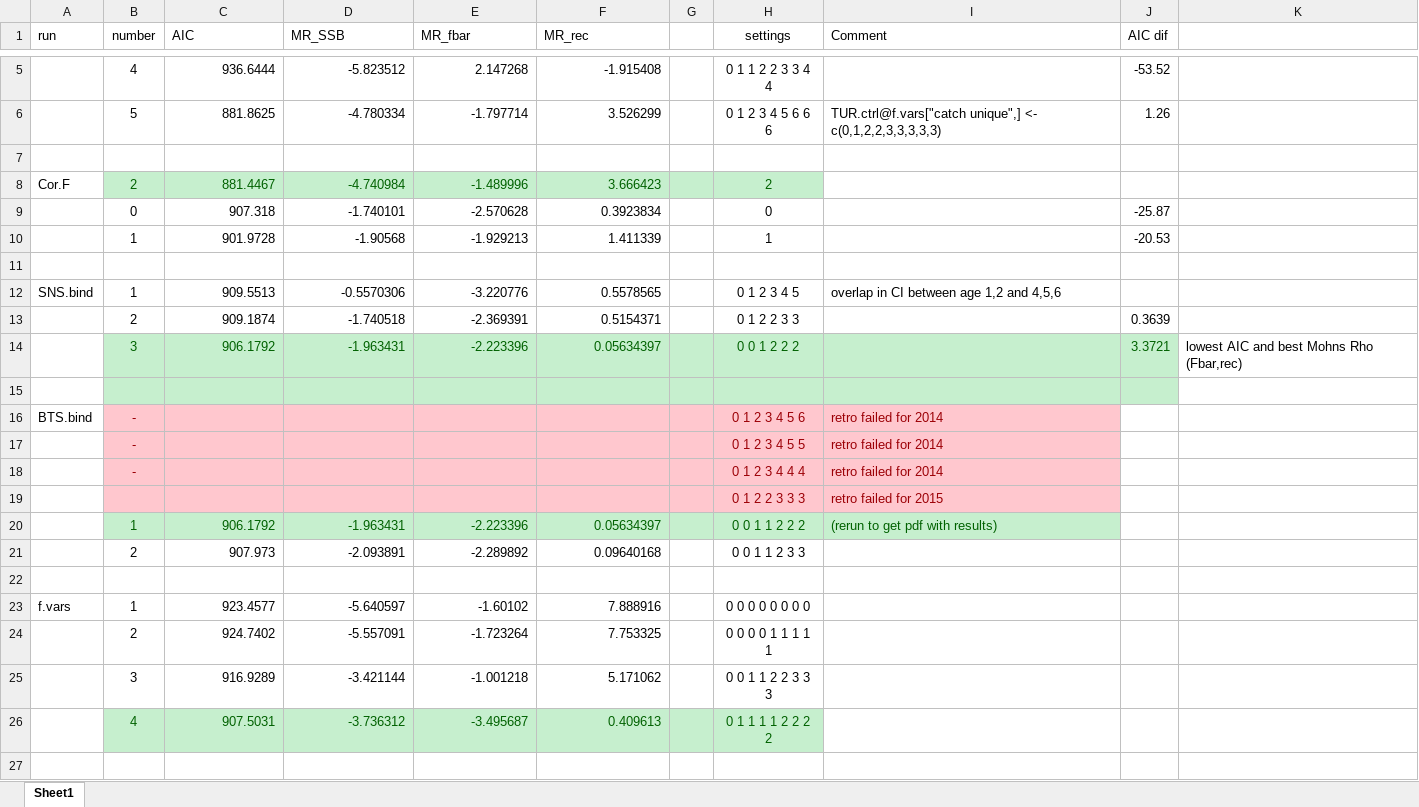
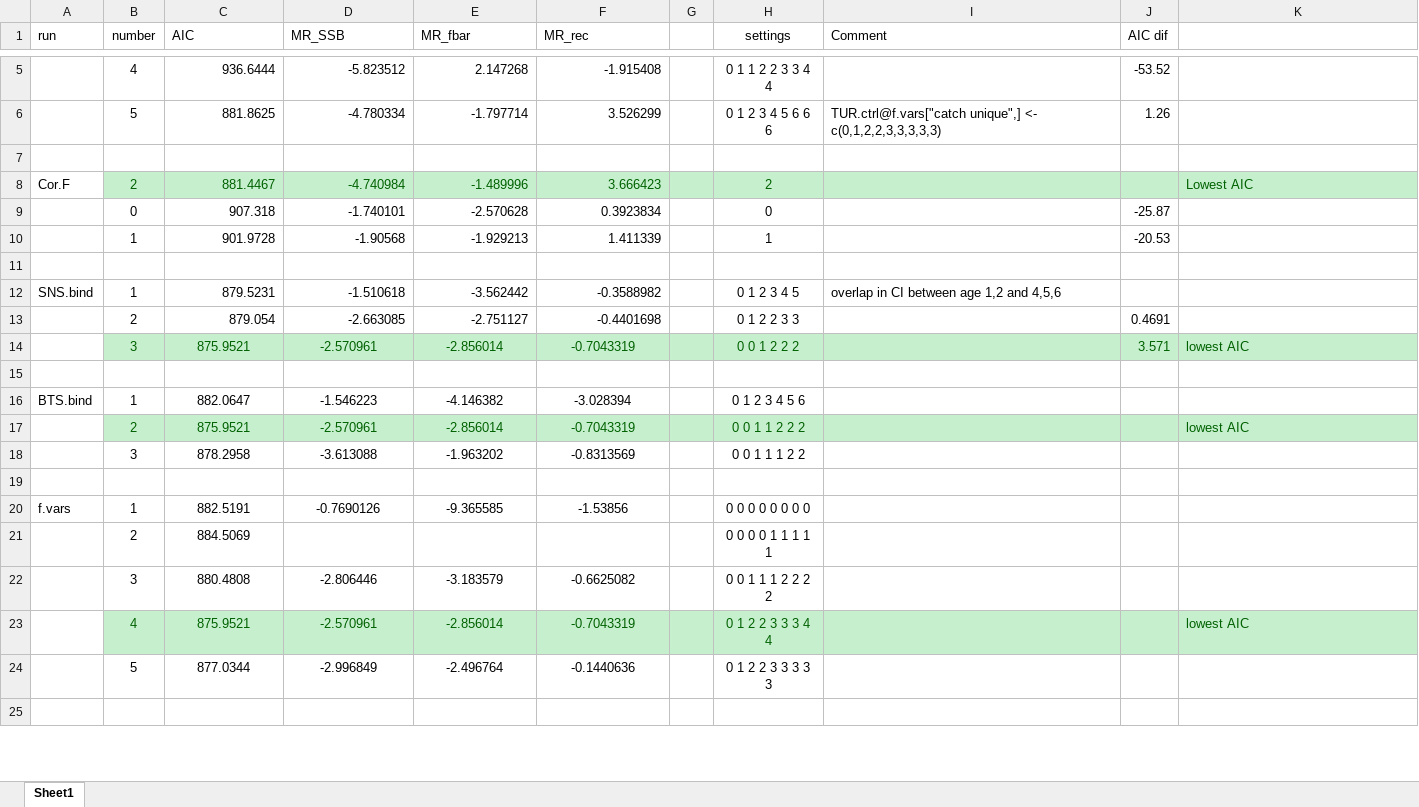
Before and after one commit to ices-eg/wg_IBPTur.27.4, an Excel workbook: IBP_2018/Doc/res_Parameter_setting_runs.xlsx, sheet Sheet1, drawn as a sheet; only a part is shown, gaps mark what is left out; values as stored, in another font and other column widths than the file's, no borders; removed rows and columns are numbered as before the commit, all else as after; the diff covers the shown part only; the diff names each change by its address in the sheet, - before the commit and + after, or states it on an @@ line.

```diff
--- a/IBP_2018/Doc/res_Parameter_setting_runs.xlsx (sheet Sheet1)
+++ b/IBP_2018/Doc/res_Parameter_setting_runs.xlsx (sheet Sheet1)
-I8:K8 fill: none
+I8:K8 fill: #C6EFCE
-K8: (empty)
+K8: Lowest AIC
-C12 (AIC): 909.5513
+C12 (AIC): 879.5231
-D12 (MR_SSB): -0.5570306
+D12 (MR_SSB): -1.510618
-E12 (MR_fbar): -3.220776
+E12 (MR_fbar): -3.562442
-F12 (MR_rec): 0.5578565
+F12 (MR_rec): -0.3588982
-row 13:  | 2 | 909.1874 | -1.740518 | -2.369391 | 0.5154371 |  | 0 1 2 2 3 3 |  | 0.3639
-row 14:  | 3 | 906.1792 | -1.963431 | -2.223396 | 0.05634397 |  | 0 0 1 2 2 2 |  | 3.3721 | lowest AIC and best Mohns Rho (Fbar,rec)
+row 13:  | 2 | 879.054 | -2.663085 | -2.751127 | -0.4401698 |  | 0 1 2 2 3 3 |  | 0.4691
+row 14:  | 3 | 875.9521 | -2.570961 | -2.856014 | -0.7043319 |  | 0 0 1 2 2 2 |  | 3.571 | lowest AIC
-B15:J15 fill: #C6EFCE
+B15:J15 fill: none
-row 16: BTS.bind | - |  |  |  |  |  | 0 1 2 3 4 5 6 | retro failed for 2014
-row 17:  | - |  |  |  |  |  | 0 1 2 3 4 5 5 | retro failed for 2014
-row 18:  | - |  |  |  |  |  | 0 1 2 3 4 4 4 | retro failed for 2014
-row 19:  |  |  |  |  |  |  | 0 1 2 2 3 3 3 | retro failed for 2015
-row 20:  | 1 | 906.1792 | -1.963431 | -2.223396 | 0.05634397 |  | 0 0 1 1 2 2 2 | (rerun to get pdf with results)
-row 21:  | 2 | 907.973 | -2.093891 | -2.289892 | 0.09640168 |  | 0 0 1 1 2 3 3
+row 16: BTS.bind | 1 | 882.0647 | -1.546223 | -4.146382 | -3.028394 |  | 0 1 2 3 4 5 6
+row 17:  | 2 | 875.9521 | -2.570961 | -2.856014 | -0.7043319 |  | 0 0 1 1 2 2 2 |  |  | lowest AIC
+row 18:  | 3 | 878.2958 | -3.613088 | -1.963202 | -0.8313569 |  | 0 0 1 1 1 2 2
-C20 (AIC): 923.4577
+C20 (AIC): 882.5191
-C20:F20 alignment: right
+C20:F20 alignment: center
-D20 (MR_SSB): -5.640597
+D20 (MR_SSB): -0.7690126
-E20 (MR_fbar): -1.60102
+E20 (MR_fbar): -9.365585
-F20 (MR_rec): 7.888916
+F20 (MR_rec): -1.53856
-row 24:  | 2 | 924.7402 | -5.557091 | -1.723264 | 7.753325 |  | 0 0 0 0 1 1 1 1 1
-row 25:  | 3 | 916.9289 | -3.421144 | -1.001218 | 5.171062 |  | 0 0 1 1 2 2 3 3 3
-row 26:  | 4 | 907.5031 | -3.736312 | -3.495687 | 0.409613 |  | 0 1 1 1 1 2 2 2 2
+row 21:  | 2 | 884.5069 |  |  |  |  | 0 0 0 0 1 1 1 1 1
+row 22:  | 3 | 880.4808 | -2.806446 | -3.183579 | -0.6625082 |  | 0 0 1 1 1 2 2 2 2
+row 23:  | 4 | 875.9521 | -2.570961 | -2.856014 | -0.7043319 |  | 0 1 2 2 3 3 3 4 4 |  |  | lowest AIC
+row 24:  | 5 | 877.0344 | -2.996849 | -2.496764 | -0.1440636 |  | 0 1 2 2 3 3 3 3 3
```
Also changed, not shown: 12 added rows, 22 removed rows, 11 edited cells and cell formats elsewhere in this sheet, 44 other files.
